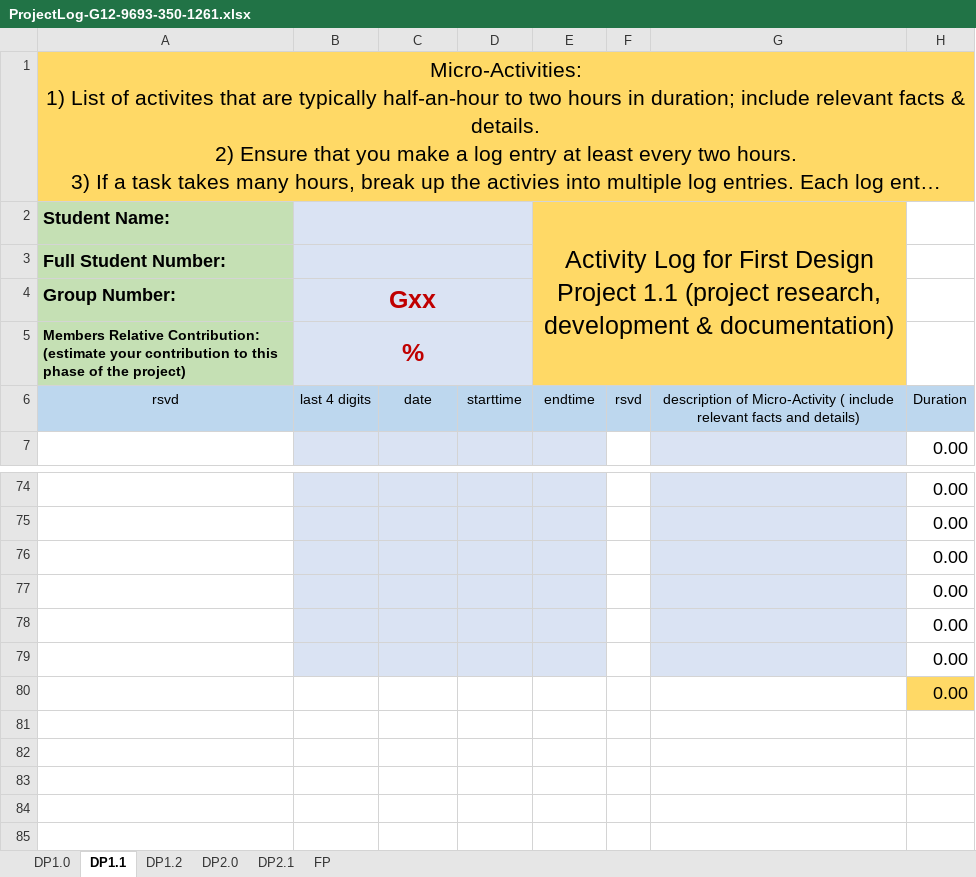
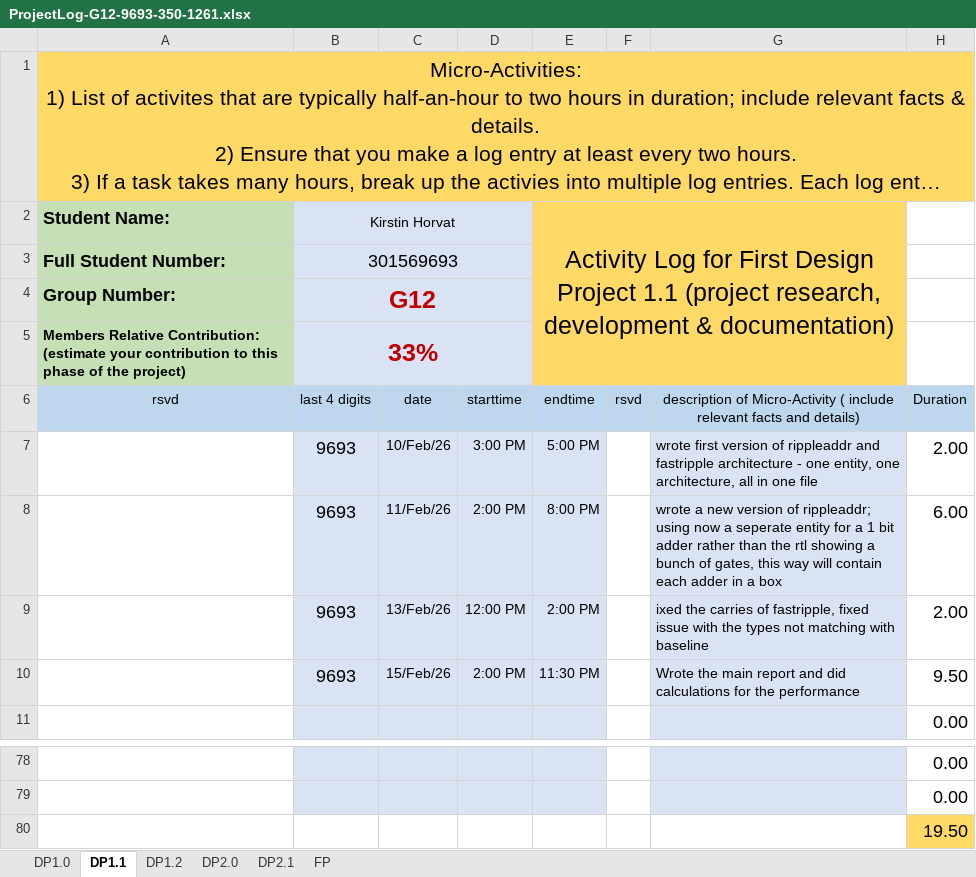
Before and after one commit to kbph05/DP1, an Excel workbook: Documentation/ProjectLog-G12-9693-350-1261.xlsx, sheet DP1.1, drawn as a sheet; only a part is shown, gaps mark what is left out; long unchanged cells end in …; values as stored, in another font and other column widths than the file's, no borders; conditional formats not drawn; removed rows and columns are numbered as before the commit, all else as after; the diff names each change by its address in the sheet, - before the commit and + after, or states it on an @@ line.

Commit message:
Project log for Kirstin

```diff
--- a/Documentation/ProjectLog-G12-9693-350-1261.xlsx (sheet DP1.1)
+++ b/Documentation/ProjectLog-G12-9693-350-1261.xlsx (sheet DP1.1)
-B2: (empty)
+B2: Kirstin Horvat
-B3: (empty)
+B3: 301569693
-B4: Gxx
+B4: G12
-B5: %
+B5: 33%
+row 7:  | 9693 | 10/Feb/26 | 3:00 PM | 5:00 PM |  | wrote first version of rippleaddr and fastripple architecture - one entity, one architecture, all in one file | 2.00
+row 8:  | 9693 | 11/Feb/26 | 2:00 PM | 8:00 PM |  | wrote a new version of rippleaddr; using now a seperate entity for a 1 bit adder rather than the rtl showing a bunch of gates, this way will contain each adder in a box | 6.00
+row 9:  | 9693 | 13/Feb/26 | 12:00 PM | 2:00 PM |  | ixed the carries of fastripple, fixed issue with the types not matching with baseline | 2.00
+row 10:  | 9693 | 15/Feb/26 | 2:00 PM | 11:30 PM |  | Wrote the main report and did calculations for the performance | 9.50
-B80:E80 fill: #DAE3F3
+B80:E80 fill: none
-G80 fill: #DAE3F3
+G80 fill: none
-H80: 0.00
+H80: 19.50
-H80 fill: none
+H80 fill: #FFD966
-row 77:  |  |  |  |  |  |  | 0.00
-row 78:  |  |  |  |  |  |  | 0.00
-row 79:  |  |  |  |  |  |  | 0.00
-row 80:  |  |  |  |  |  |  | 0.00
```
Also changed, not shown: formulas that keep their value.
